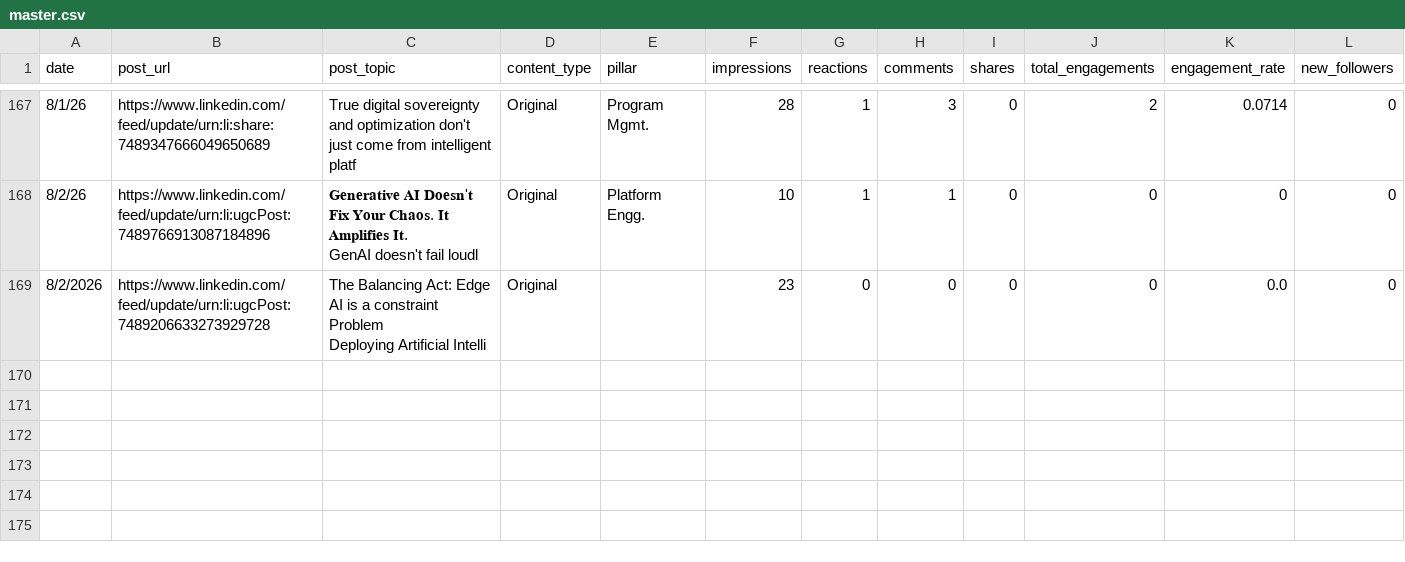
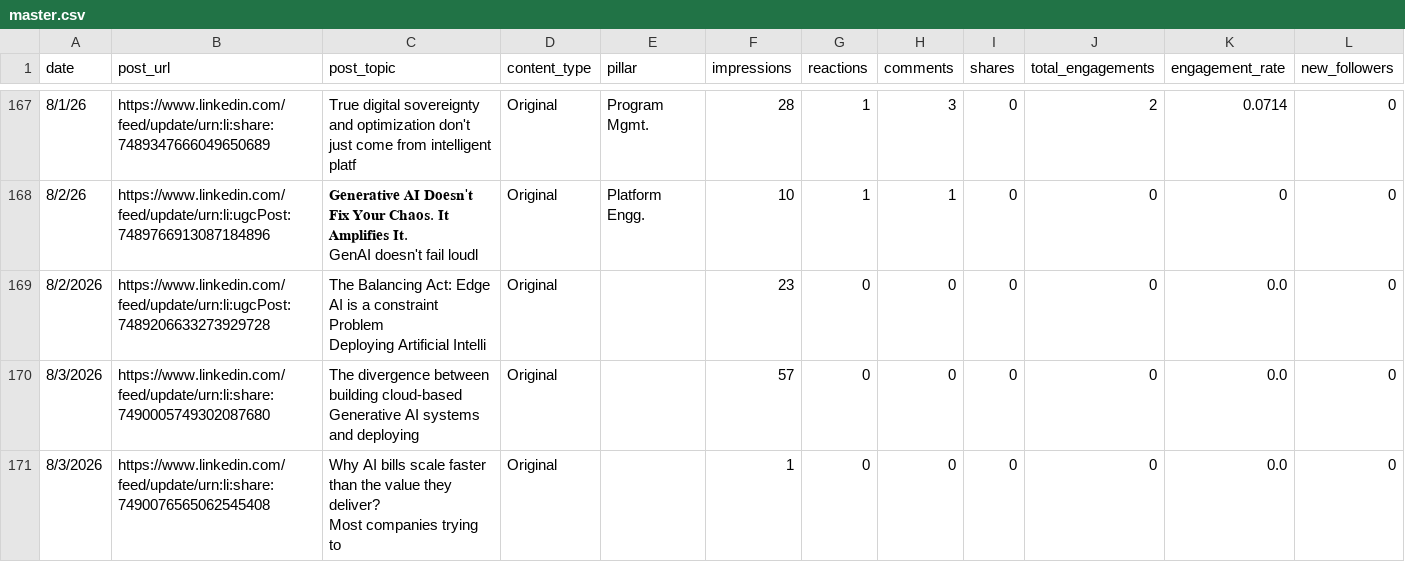
Before and after one commit to Straventis/contentIQ, a CSV file: src/_data/master.csv, drawn as a sheet; only a part is shown, gaps mark what is left out; ↵ is a line break in a cell; the diff names each change by its address in the sheet, - before the commit and + after, or states it on an @@ line.

```diff
--- a/src/_data/master.csv
+++ b/src/_data/master.csv
+row 170: 8/3/2026 | https://www.linkedin.com/feed/update/urn:li:share:7490005749302087680 | The divergence between building cloud-based Generative AI systems and deploying | Original |  | 57 | 0 | 0 | 0 | 0 | 0.0 | 0
+row 171: 8/3/2026 | https://www.linkedin.com/feed/update/urn:li:share:7490076565062545408 | Why AI bills scale faster than the value they deliver? ↵ Most companies trying to | Original |  | 1 | 0 | 0 | 0 | 0 | 0.0 | 0
```
Also changed, not shown: src/_data/buffer_analytics_raw.csv.
